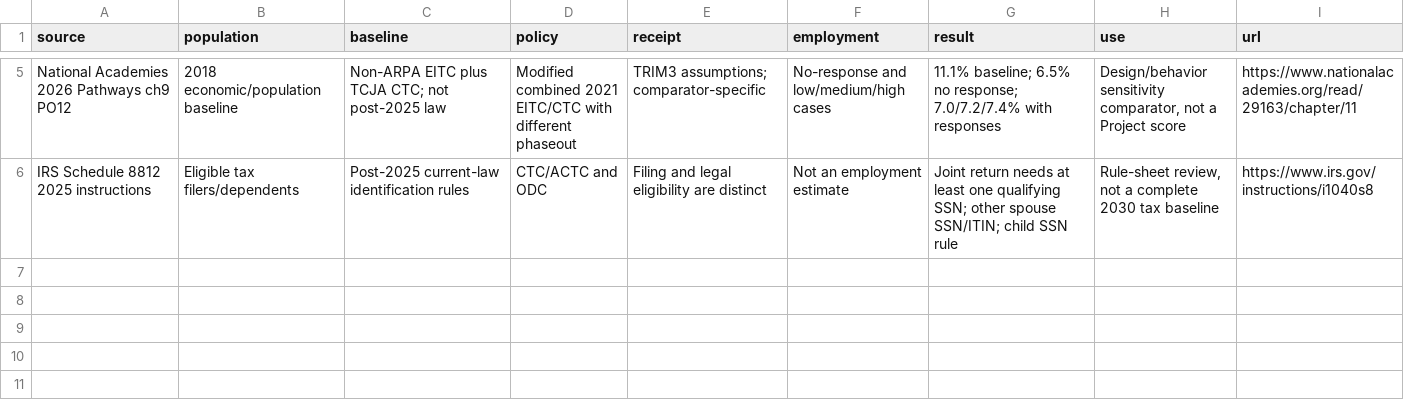
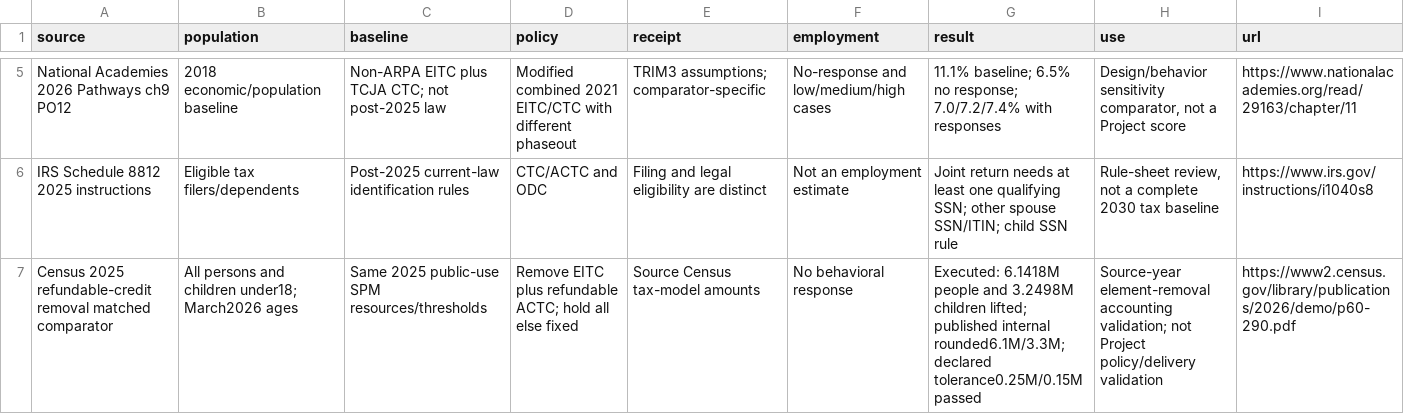
Before and after one commit to fm58cn6g4d-stack/project-2050, a CSV file: sources/family-child-poverty-comparator-register.csv, drawn as a sheet; only a part is shown, gaps mark what is left out; the diff names each change by its address in the sheet, - before the commit and + after, or states it on an @@ line.

Commit message:
Publish checked child-poverty results, charts and project handoff

```diff
--- a/sources/family-child-poverty-comparator-register.csv
+++ b/sources/family-child-poverty-comparator-register.csv
+row 7: Census 2025 refundable-credit removal matched comparator | All persons and children under18; March2026 ages | Same 2025 public-use SPM resources/thresholds | Remove EITC plus refundable ACTC; hold all else fixed | Source Census tax-model amounts | No behavioral response | Executed: 6.1418M people and 3.2498M children lifted; published internal rounded6.1M/3.3M; declared tolerance0.25M/0.15M passed | Source-year element-removal accounting validation; not Project policy/delivery validation | https://www2.census.gov/library/publications/2026/demo/p60-290.pdf
```
Also changed, not shown: 13 other files.
